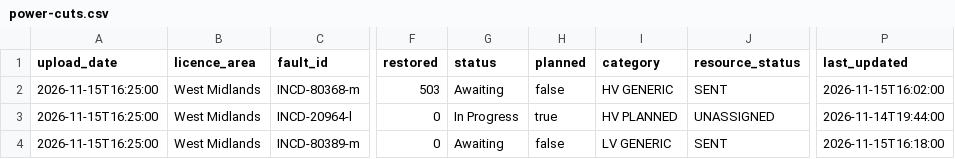
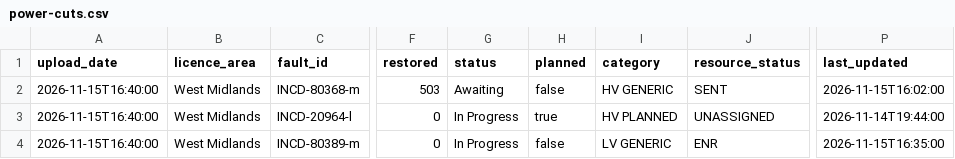
Before and after one commit to thechelsuk/uk.cheltenham-od.raw, a CSV file: sources/nged-power-cuts/power-cuts.csv, drawn as a sheet; only a part is shown, gaps mark what is left out; the diff names each change by its address in the sheet, - before the commit and + after, or states it on an @@ line.

```diff
--- a/sources/nged-power-cuts/power-cuts.csv
+++ b/sources/nged-power-cuts/power-cuts.csv
-A2:A4 (upload_date): 2026-11-15T16:25:00
+A2:A4 (upload_date): 2026-11-15T16:40:00
-G4 (status): Awaiting
+G4 (status): In Progress
-J4 (resource_status): SENT
+J4 (resource_status): ENR
-P4 (last_updated): 2026-11-15T16:18:00
+P4 (last_updated): 2026-11-15T16:35:00
```
Also changed, not shown: 2 other files.
